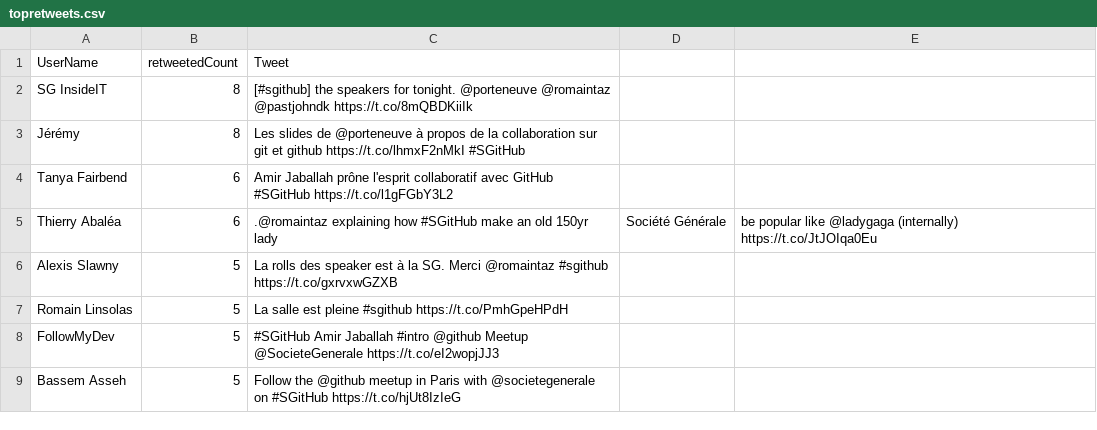
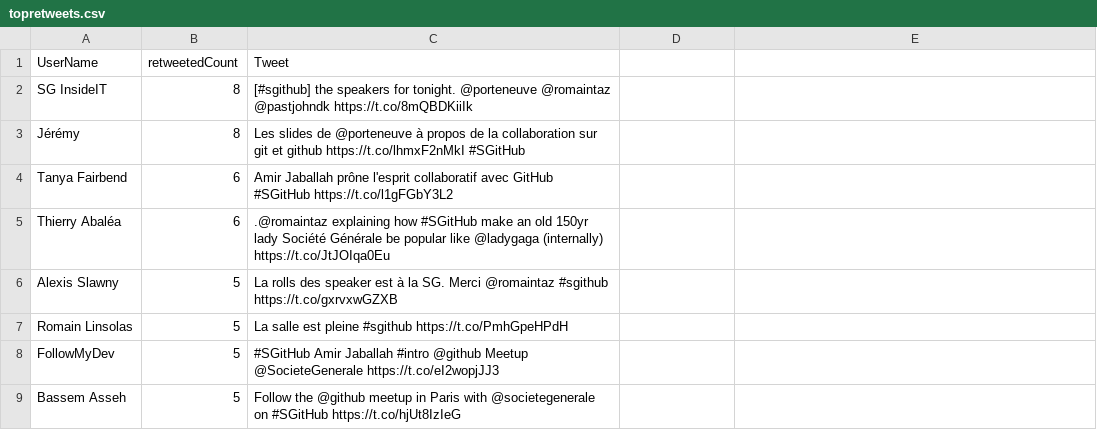
Before and after one commit to pierreemmanuelfraisse/meetupgh, a CSV file: topretweets.csv, drawn as a sheet; only a part is shown.

Commit message:
Update topretweets.csv

```diff
--- a/topretweets.csv
+++ b/topretweets.csv
@@ -4,3 +4,3 @@ Jérémy,8,Les slides de @porteneuve à propos de la collaboration sur git et gi
 Tanya Fairbend,6,Amir Jaballah prône l'esprit collaboratif avec GitHub #SGitHub https://t.co/l1gFGbY3L2
-Thierry Abaléa,6,.@romaintaz explaining how #SGitHub make an old 150yr lady, Société Générale, be popular like @ladygaga (internally) https://t.co/JtJOIqa0Eu
+Thierry Abaléa,6,.@romaintaz explaining how #SGitHub make an old 150yr lady Société Générale be popular like @ladygaga (internally) https://t.co/JtJOIqa0Eu
 Alexis Slawny,5,La rolls des speaker est à la SG. Merci @romaintaz #sgithub https://t.co/gxrvxwGZXB
```
